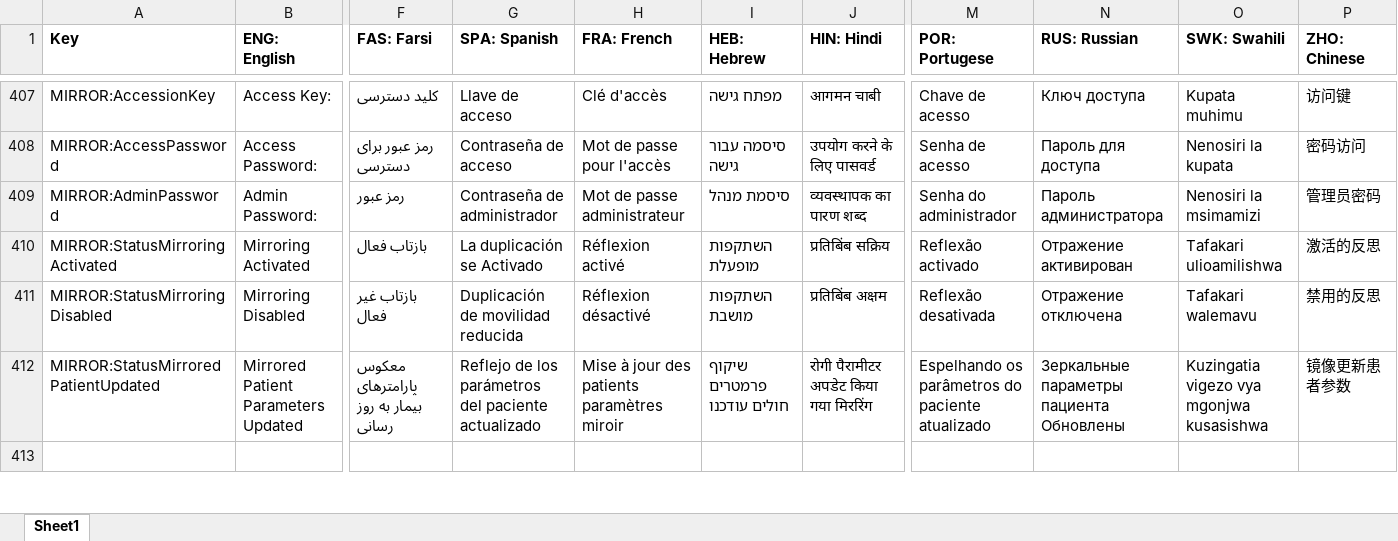
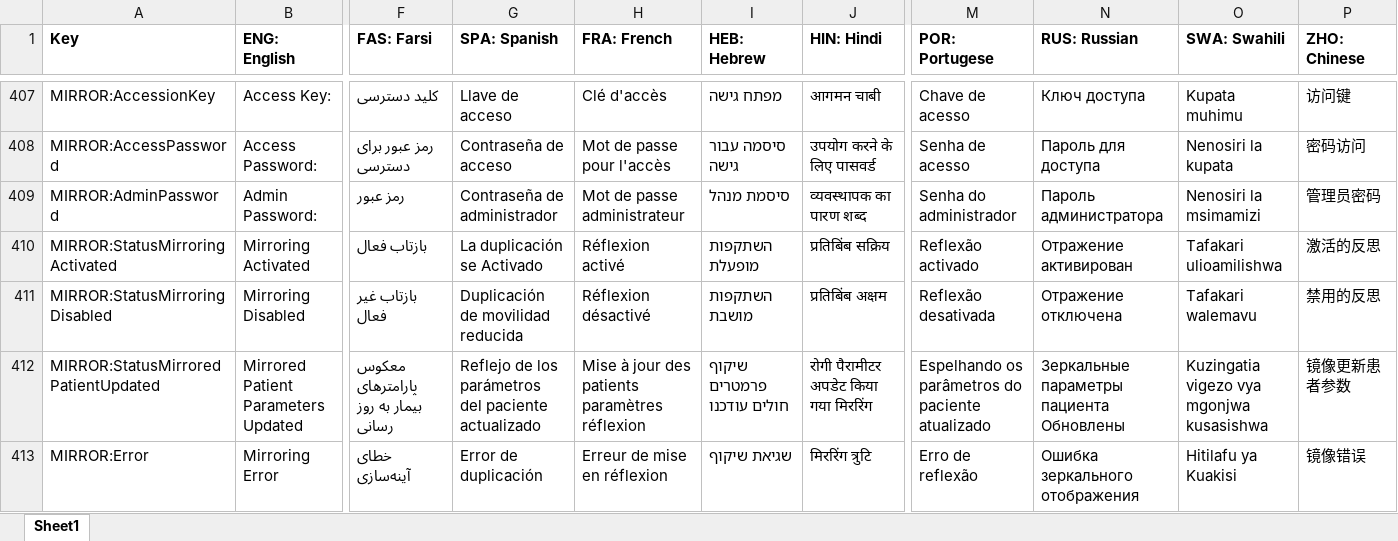
Before and after one commit to tanjera/infirmary-integrated, an Excel workbook: II Library/Localization Strings.xlsx, sheet Sheet1, drawn as a sheet; only a part is shown, gaps mark what is left out; the shorter side is filled out with more unchanged rows; values as stored, in another font and other column widths than the file's, no borders; rows hold the shown columns only; the diff covers the shown part only; the diff names each change by its address in the sheet, - before the commit and + after, or states it on an @@ line.

Commit message:
IISIM 2.8.0-rc2: forwardBuffer Impr., Mirror Bugfixes & Impr. - Decreased forwardBuffer (Rhythm.Strip.cs) calculation   - Reduces initial draw latency on new Tracings   - Was higher to offset for Timer interruptions; no longer needed w/ Epoch   - See comment added to explain forwardBuffer length minimums necessary - Mirror (Send and Receive) validity checks on initial setting entry   - Pings the server with the appropriate Post or Get   - Processes HttpResult; was already present for GetStep()   - Added output to mirror_post.php with flags to be processed - DialogMirrorReceive & DialogMirrorBroadcast auto-populate TextBoxes with existing settings - Bugfix re: DialogMirrorRecieve: was not utilizing ServerAddress entered - Bugfix re: II Server allowed mirror entry overwrite with bad admin password   - Fixed logic in mirror_post.php "UPDATE" query - II Server: removed exception_post.php & ipdata_provider.php   - Were leftover from usage statistics; were not referenced - Localization strings added - Localization.cs: Swahili code updated SWK to SWA per ISO 639-2

```diff
--- a/II Library/Localization Strings.xlsx (sheet Sheet1)
+++ b/II Library/Localization Strings.xlsx (sheet Sheet1)
-O1: SWK: Swahili
+O1: SWA: Swahili
-H412 (FRA: French): Mise à jour des patients paramètres miroir
+H412 (FRA: French): Mise à jour des patients paramètres réflexion
+row 413: MIRROR:Error | Mirroring Error | خطای آینه‌سازی | Error de duplicación | Erreur de mise en réflexion | שגיאת שיקוף | मिररिंग त्रुटि | Erro de reflexão | Ошибка зеркального отображения | Hitilafu ya Kuakisi | 镜像错误
```
Also changed, not shown: 2 added rows and 1 edited cell elsewhere in this sheet, 11 other files.
